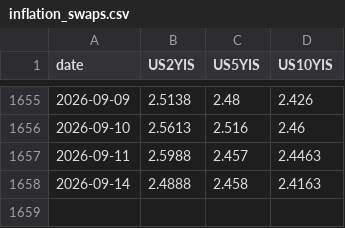
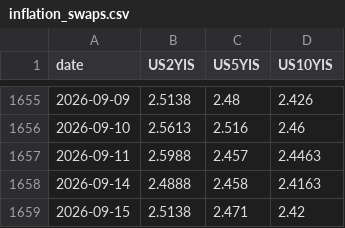
Before and after one commit to smallfishmacro-Git/rates-regime, a CSV file: data/inflation_swaps.csv, drawn as a sheet; only a part is shown, gaps mark what is left out; the diff names each change by its address in the sheet, - before the commit and + after, or states it on an @@ line.

Commit message:
data: inflation swaps (scheduled local capture)

```diff
--- a/data/inflation_swaps.csv
+++ b/data/inflation_swaps.csv
+row 1659: 2026-09-15 | 2.5138 | 2.471 | 2.42
```
